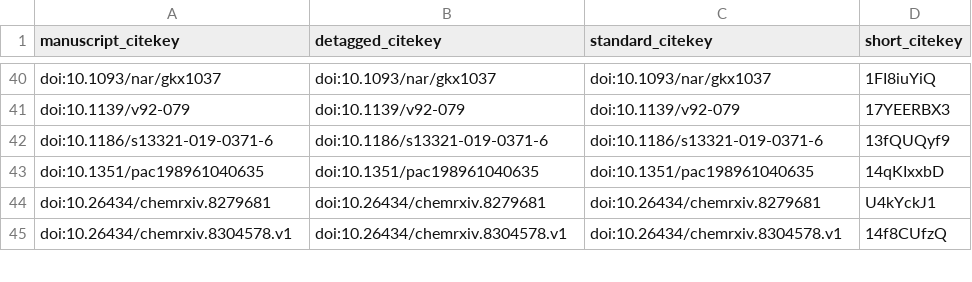
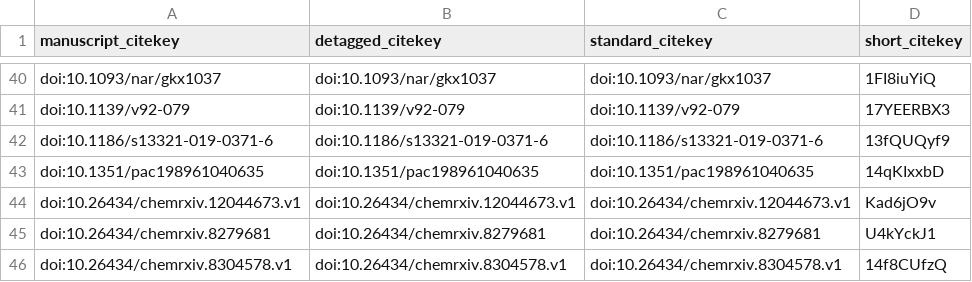
Before and after one commit to ChayaSt/frag-manuscript, a TSV file: citations.tsv, drawn as a sheet; only a part is shown, gaps mark what is left out.

Commit message:
Merge pull request #2 from ChayaSt/draft [ci skip]
This build is based on
https://github.com/ChayaSt/frag-manuscript/commit/0b44f5ff7d17967ef37971e29b861c4ab2ec51b8.

This commit was created by the following CI build and job:
https://github.com/ChayaSt/frag-manuscript/commit/0b44f5ff7d17967ef37971e29b861c4ab2ec51b8/checks
https://github.com/ChayaSt/frag-manuscript/runs/127916160

```diff
--- a/citations.tsv
+++ b/citations.tsv
@@ -43,2 +43,3 @@ doi:10.1186/s13321-019-0371-6	doi:10.1186/s13321-019-0371-6	doi:10.1186/s13321-0
 doi:10.1351/pac198961040635	doi:10.1351/pac198961040635	doi:10.1351/pac198961040635	14qKIxxbD
+doi:10.26434/chemrxiv.12044673.v1	doi:10.26434/chemrxiv.12044673.v1	doi:10.26434/chemrxiv.12044673.v1	Kad6jO9v
 doi:10.26434/chemrxiv.8279681	doi:10.26434/chemrxiv.8279681	doi:10.26434/chemrxiv.8279681	U4kYckJ1
```
Also changed, not shown: 5 other files.
